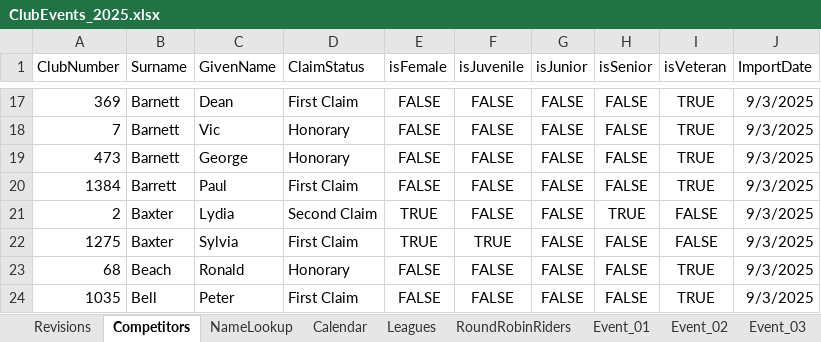
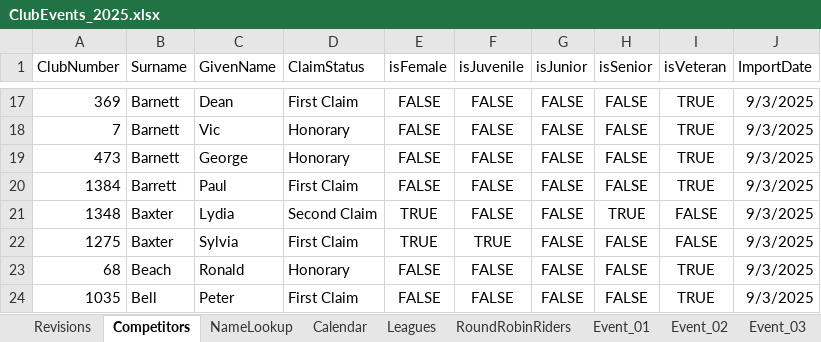
Before and after one commit to WellandValleyCC/WellandValleyCC.github.io, an Excel workbook: data/ClubEvents_2025.xlsx, sheet Competitors, drawn as a sheet; only a part is shown, gaps mark what is left out; values as stored, in another font and other column widths than the file's, no borders; the diff names each change by its address in the sheet, - before the commit and + after, or states it on an @@ line.

Commit message:
More 2nd claim competitors set up properly in source spreadsheet

```diff
--- a/data/ClubEvents_2025.xlsx (sheet Competitors)
+++ b/data/ClubEvents_2025.xlsx (sheet Competitors)
-A21 (ClubNumber): 2
+A21 (ClubNumber): 1348
```
Also changed, not shown: sheet NameLookup, sheet Event_05, sheet Event_23.
